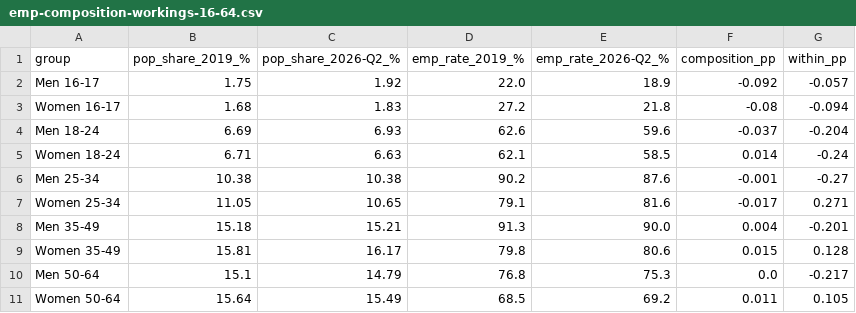
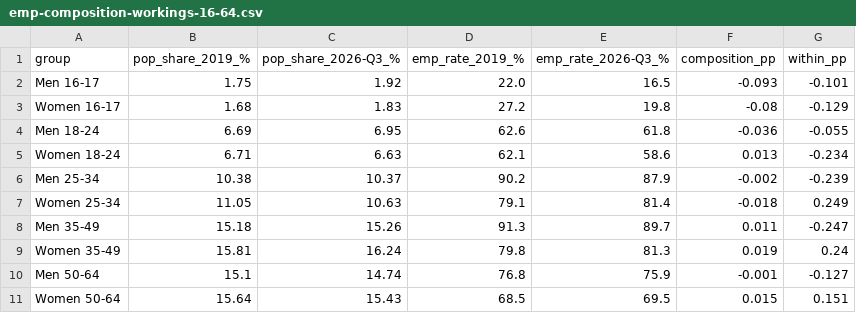
Before and after one commit to Emily-coding/ukmacro, a CSV file: data/labour-markets/emp-composition-workings-16-64.csv, drawn as a sheet.

```diff
--- a/data/labour-markets/emp-composition-workings-16-64.csv
+++ b/data/labour-markets/emp-composition-workings-16-64.csv
@@ -1,11 +1,11 @@
-group,pop_share_2019_%,pop_share_2026-Q2_%,emp_rate_2019_%,emp_rate_2026-Q2_%,composition_pp,within_pp
-Men 16-17,1.75,1.92,22.0,18.9,-0.092,-0.057
-Women 16-17,1.68,1.83,27.2,21.8,-0.08,-0.094
-Men 18-24,6.69,6.93,62.6,59.6,-0.037,-0.204
-Women 18-24,6.71,6.63,62.1,58.5,0.014,-0.24
-Men 25-34,10.38,10.38,90.2,87.6,-0.001,-0.27
-Women 25-34,11.05,10.65,79.1,81.6,-0.017,0.271
-Men 35-49,15.18,15.21,91.3,90.0,0.004,-0.201
-Women 35-49,15.81,16.17,79.8,80.6,0.015,0.128
-Men 50-64,15.1,14.79,76.8,75.3,0.0,-0.217
-Women 50-64,15.64,15.49,68.5,69.2,0.011,0.105
+group,pop_share_2019_%,pop_share_2026-Q3_%,emp_rate_2019_%,emp_rate_2026-Q3_%,composition_pp,within_pp
+Men 16-17,1.75,1.92,22.0,16.5,-0.093,-0.101
+Women 16-17,1.68,1.83,27.2,19.8,-0.08,-0.129
+Men 18-24,6.69,6.95,62.6,61.8,-0.036,-0.055
+Women 18-24,6.71,6.63,62.1,58.6,0.013,-0.234
+Men 25-34,10.38,10.37,90.2,87.9,-0.002,-0.239
+Women 25-34,11.05,10.63,79.1,81.4,-0.018,0.249
+Men 35-49,15.18,15.26,91.3,89.7,0.011,-0.247
+Women 35-49,15.81,16.24,79.8,81.3,0.019,0.24
+Men 50-64,15.1,14.74,76.8,75.9,-0.001,-0.127
+Women 50-64,15.64,15.43,68.5,69.5,0.015,0.151
```
Also changed, not shown: data/labour-markets/emp-composition-workings-16plus.csv, data/labour-markets/pay-percentiles-workings.csv, 38 other files.
